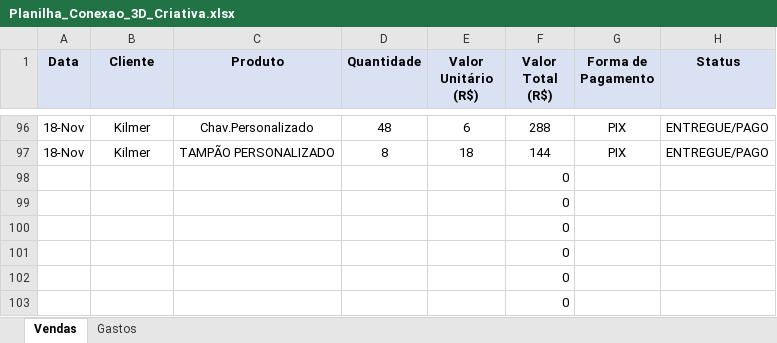
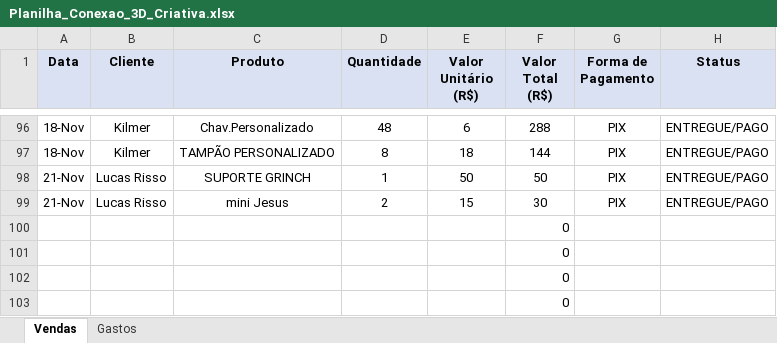
Before and after one commit to ClaudioSperb/impressao-3D, an Excel workbook: Impressao 3D/Planilha_Conexao_3D_Criativa.xlsx, sheet Vendas, drawn as a sheet; only a part is shown, gaps mark what is left out; values as stored, in another font and other column widths than the file's, no borders; removed rows and columns are numbered as before the commit, all else as after; the diff names each change by its address in the sheet, - before the commit and + after, or states it on an @@ line.

Commit message:
Update Planilha_Conexao_3D_Criativa.xlsx

```diff
--- a/Impressao 3D/Planilha_Conexao_3D_Criativa.xlsx (sheet Vendas)
+++ b/Impressao 3D/Planilha_Conexao_3D_Criativa.xlsx (sheet Vendas)
-row 98:  |  |  |  |  | 0
-row 99:  |  |  |  |  | 0
+row 98: 21-Nov | Lucas Risso | SUPORTE GRINCH | 1 | 50 | 50 | PIX | ENTREGUE/PAGO
+row 99: 21-Nov | Lucas Risso | mini Jesus | 2 | 15 | 30 | PIX | ENTREGUE/PAGO
```
